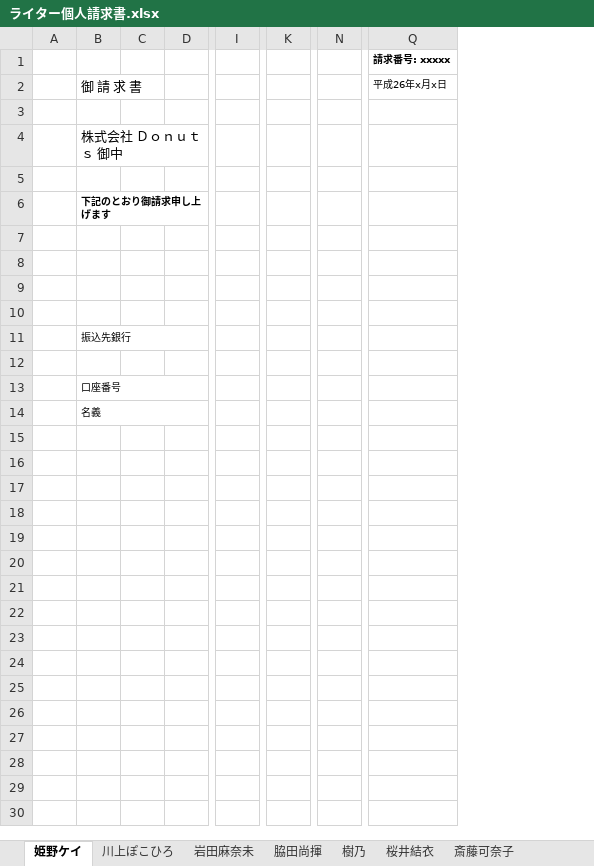
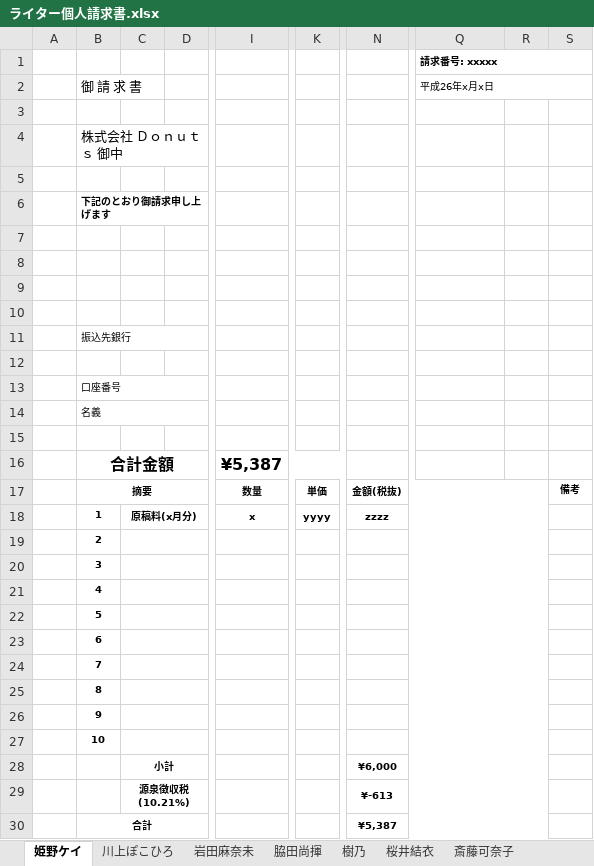
Before and after one commit to Iwark/hct-bill-maker, an Excel workbook: ライター個人請求書.xlsx, sheet 姫野ケイ, drawn as a sheet; only a part is shown, gaps mark what is left out; values as stored, in another font and other column widths than the file's, no borders; removed rows and columns are numbered as before the commit, all else as after; rows hold the shown columns only; the diff names each change by its address in the sheet, - before the commit and + after, or states it on an @@ line.

```diff
--- a/ライター個人請求書.xlsx (sheet 姫野ケイ)
+++ b/ライター個人請求書.xlsx (sheet 姫野ケイ)
-column C, empty
+column C, empty
-column I, empty
+column I, empty
-column K, empty
+column K, empty
-column N, empty
+column N, empty
+column R, empty
+column S, empty
+Q1:S1 merged
+Q2:S2 merged
+row 15: (empty)
+row 16:  | 合計金額 |  |  | ¥5,387
+row 17:  | 摘要 |  |  | 数量 | 単価 | 金額(税抜) |  |  | 備考
+row 18:  | 1 | 原稿料(x月分) |  | x | yyyy | zzzz
+row 19:  | 2
+row 20:  | 3
+row 21:  | 4
+row 22:  | 5
+row 23:  | 6
+row 24:  | 7
+row 25:  | 8
+row 26:  | 9
+row 27:  | 10
+row 28:  |  | 小計 |  |  |  | ¥6,000
+row 29:  |  | 源泉徴収税(10.21%) |  |  |  | ¥-613
+row 30:  | 合計 |  |  |  |  | ¥5,387
```
Also changed, not shown: sheet 川上ぽこひろ, sheet 岩田麻奈未, sheet 脇田尚揮, sheet 樹乃, sheet 桜井結衣, sheet 斎藤可奈子, 33 more sheets, 4 other files.
